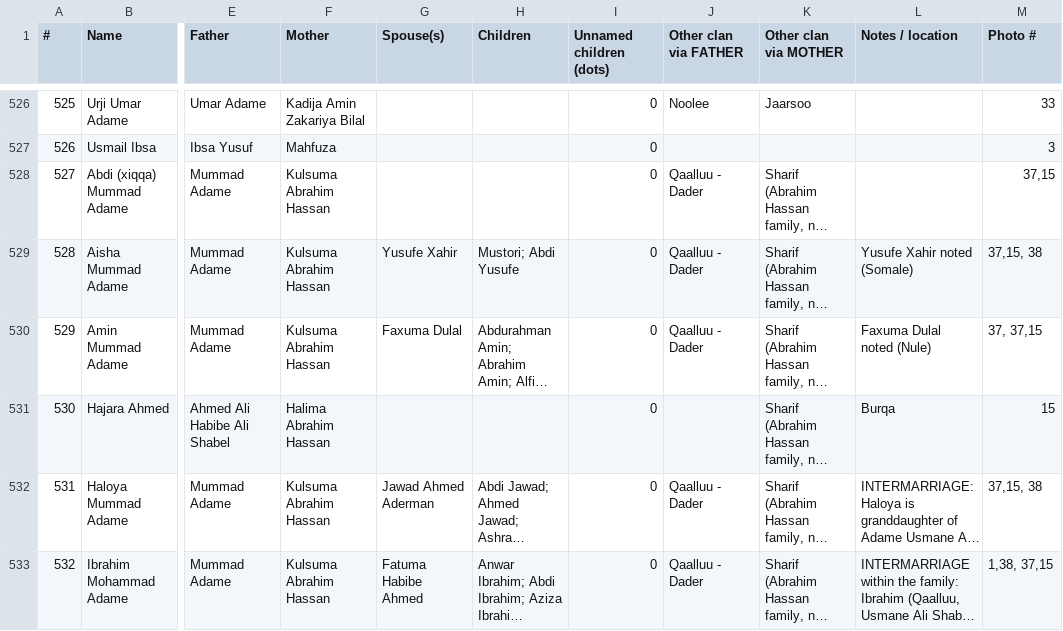
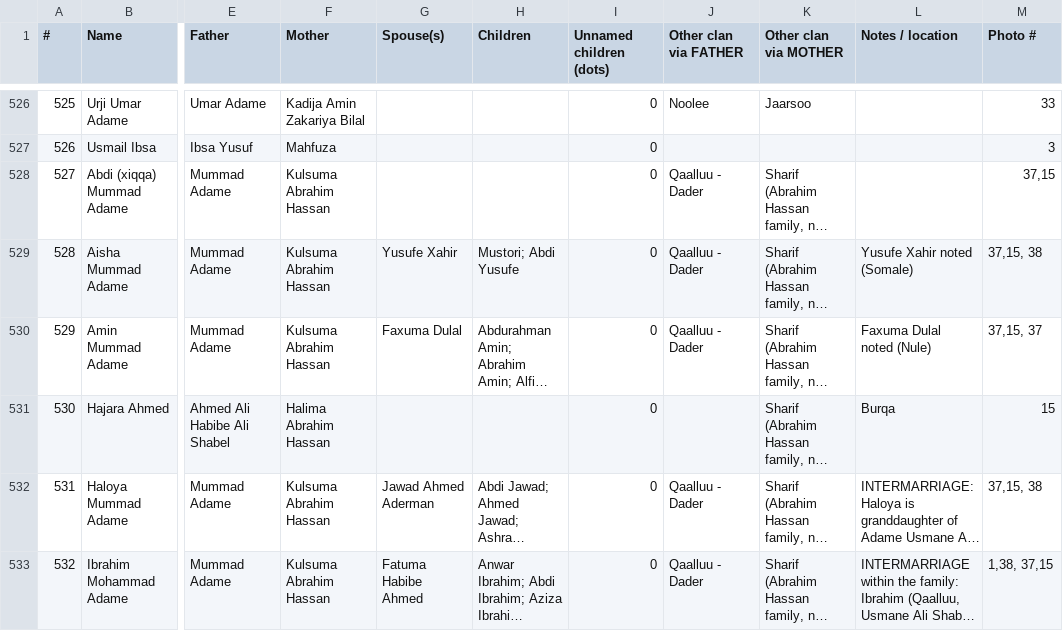
Before and after one commit to guutama/guutama.github.io, a CSV file: data/people.csv, drawn as a sheet; only a part is shown, gaps mark what is left out; long unchanged cells end in …; the diff covers the shown part only; the diff names each change by its address in the sheet, - before the commit and + after, or states it on an @@ line.

```diff
--- a/data/people.csv
+++ b/data/people.csv
-M530 (Photo #): 37, 37,15
+M530 (Photo #): 37,15, 37
```
Also changed, not shown: 7 edited cells elsewhere in this file, 12 other files.
